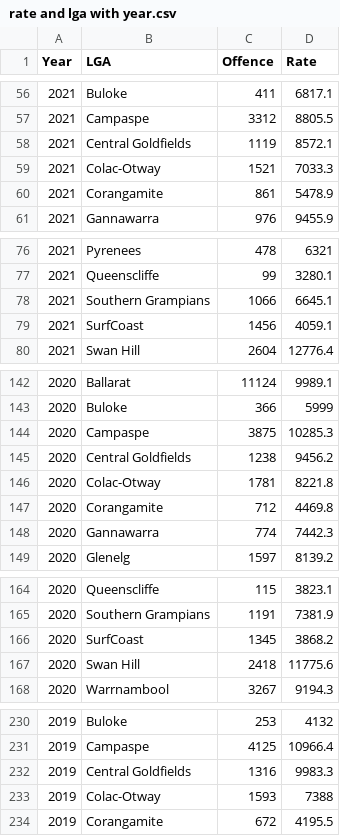
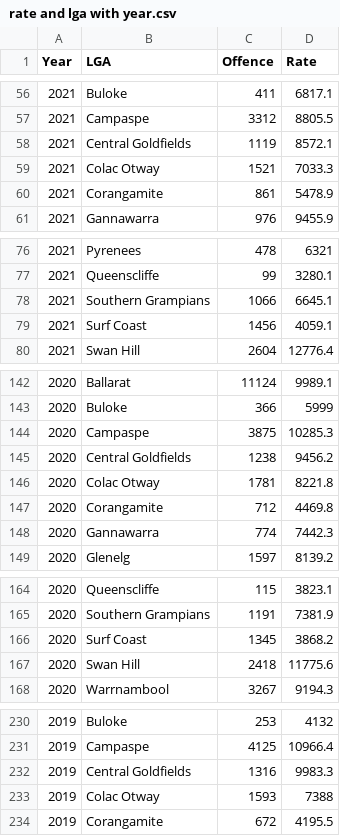
Before and after one commit to zhizhuoz17/Assignment2, a CSV file: rate and lga with year.csv, drawn as a sheet; only a part is shown, gaps mark what is left out; the diff covers the shown part only.

Commit message:
Add files via upload

```diff
--- a/rate and lga with year.csv
+++ b/rate and lga with year.csv
@@ -58,3 +58,3 @@ Year,LGA,Offence,Rate
 2021,Central Goldfields,1119,8572.1
-2021,Colac-Otway,1521,7033.3
+2021,Colac Otway,1521,7033.3
 2021,Corangamite,861,5478.9
@@ -78,3 +78,3 @@ Year,LGA,Offence,Rate
 2021,Southern Grampians,1066,6645.1
-2021,SurfCoast,1456,4059.1
+2021,Surf Coast,1456,4059.1
 2021,Swan Hill,2604,12776.4
@@ -145,3 +145,3 @@ Year,LGA,Offence,Rate
 2020,Central Goldfields,1238,9456.2
-2020,Colac-Otway,1781,8221.8
+2020,Colac Otway,1781,8221.8
 2020,Corangamite,712,4469.8
@@ -165,3 +165,3 @@ Year,LGA,Offence,Rate
 2020,Southern Grampians,1191,7381.9
-2020,SurfCoast,1345,3868.2
+2020,Surf Coast,1345,3868.2
 2020,Swan Hill,2418,11775.6
@@ -232,3 +232,3 @@ Year,LGA,Offence,Rate
 2019,Central Goldfields,1316,9983.3
-2019,Colac-Otway,1593,7388
+2019,Colac Otway,1593,7388
 2019,Corangamite,672,4195.5
```
Also changed, not shown: 15 edited cells elsewhere in this file.
